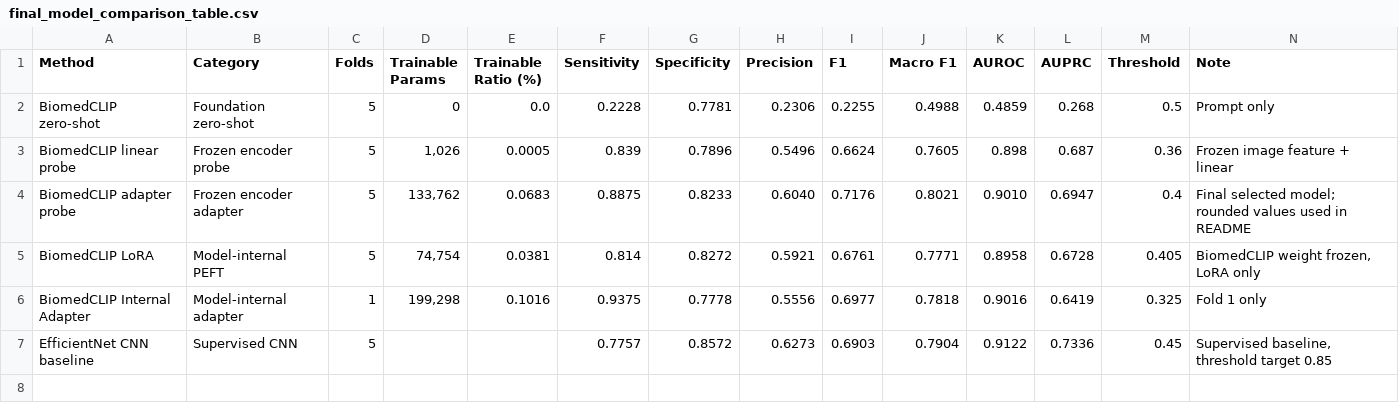
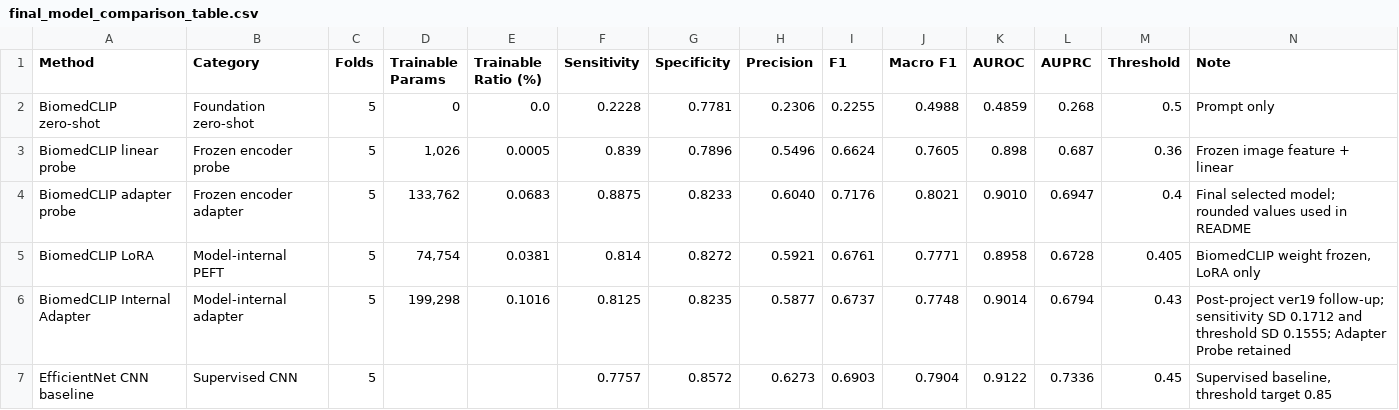
Before and after one commit to jaehwan7306/alzheimer-mri-foundation-pipeline, a CSV file: results/final_model_comparison_table.csv, drawn as a sheet.

Commit message:
Update model comparison with Internal Adapter 5-fold results

```diff
--- a/results/final_model_comparison_table.csv
+++ b/results/final_model_comparison_table.csv
@@ -5,3 +5,3 @@ BiomedCLIP adapter probe,Frozen encoder adapter,5,"133,762",0.0683,0.8875,0.8233
 BiomedCLIP LoRA,Model-internal PEFT,5,"74,754",0.0381,0.814,0.8272,0.5921,0.6761,0.7771,0.8958,0.6728,0.405,"BiomedCLIP weight frozen, LoRA only"
-BiomedCLIP Internal Adapter,Model-internal adapter,1,"199,298",0.1016,0.9375,0.7778,0.5556,0.6977,0.7818,0.9016,0.6419,0.325,Fold 1 only
+BiomedCLIP Internal Adapter,Model-internal adapter,5,"199,298",0.1016,0.8125,0.8235,0.5877,0.6737,0.7748,0.9014,0.6794,0.43,"Post-project ver19 follow-up; sensitivity SD 0.1712 and threshold SD 0.1555; Adapter Probe retained"
 EfficientNet CNN baseline,Supervised CNN,5,,,0.7757,0.8572,0.6273,0.6903,0.7904,0.9122,0.7336,0.45,"Supervised baseline, threshold target 0.85"
```
